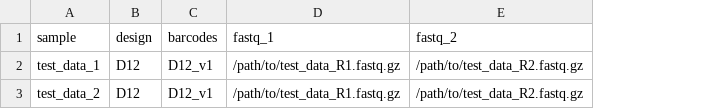
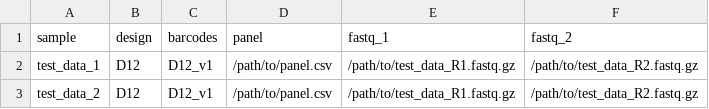
Before and after one commit to nf-core/pixelator, a TSV file: assets/samplesheet.tsv, drawn as a sheet; the diff names each change by its address in the sheet, - before the commit and + after, or states it on an @@ line.

Commit message:
Pass panel by samplesheet

```diff
--- a/assets/samplesheet.tsv
+++ b/assets/samplesheet.tsv
+column D (panel), rows 2-3: /path/to/panel.csv | /path/to/panel.csv
```
Also changed, not shown: 9 other files.
